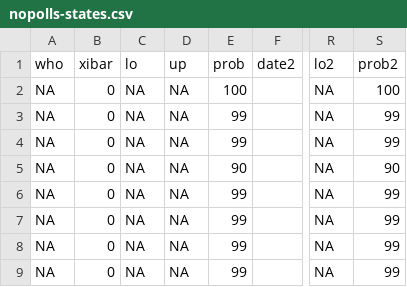
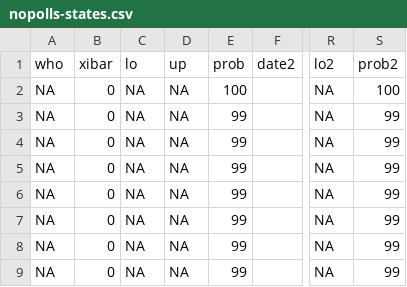
Before and after one commit to huffpostdata/pollster-models, a CSV file: poll-average-senate-2014/nopolls-states.csv, drawn as a sheet; only a part is shown, gaps mark what is left out; the diff names each change by its address in the sheet, - before the commit and + after, or states it on an @@ line.

Commit message:
Updated MT probs--Cook went from likely to solid R

```diff
--- a/poll-average-senate-2014/nopolls-states.csv
+++ b/poll-average-senate-2014/nopolls-states.csv
-E5 (prob): 90
+E5 (prob): 99
-S5 (prob2): 90
+S5 (prob2): 99
```
